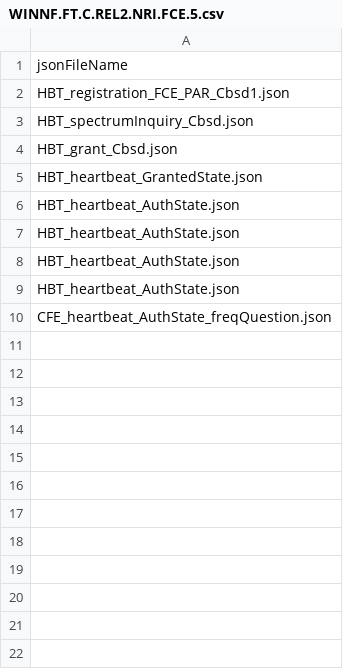
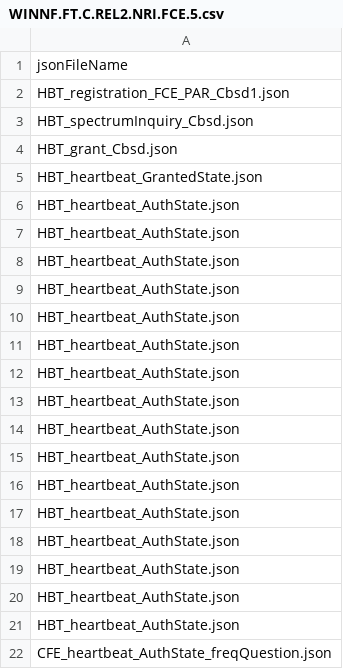
Before and after one commit to NickFlatow/winnf-rel2-testharness, a CSV file: CBRS_Mock_SAS_Python_Master/cbrsPython-master/testFiles/WINNF.FT.C.REL2.NRI.FCE.5.csv, drawn as a sheet; the diff names each change by its address in the sheet, - before the commit and + after, or states it on an @@ line.

```diff
--- a/CBRS_Mock_SAS_Python_Master/cbrsPython-master/testFiles/WINNF.FT.C.REL2.NRI.FCE.5.csv
+++ b/CBRS_Mock_SAS_Python_Master/cbrsPython-master/testFiles/WINNF.FT.C.REL2.NRI.FCE.5.csv
+row 10: HBT_heartbeat_AuthState.json
+row 11: HBT_heartbeat_AuthState.json
+row 12: HBT_heartbeat_AuthState.json
+row 13: HBT_heartbeat_AuthState.json
+row 14: HBT_heartbeat_AuthState.json
+row 15: HBT_heartbeat_AuthState.json
+row 16: HBT_heartbeat_AuthState.json
+row 17: HBT_heartbeat_AuthState.json
+row 18: HBT_heartbeat_AuthState.json
+row 19: HBT_heartbeat_AuthState.json
+row 20: HBT_heartbeat_AuthState.json
+row 21: HBT_heartbeat_AuthState.json
```
Also changed, not shown: CBRS_Mock_SAS_Python_Master/cbrsPython-master/testFiles/WINNF.FT.C.REL2.NRI.FCE.3.csv, CBRS_Mock_SAS_Python_Master/cbrsPython-master/testFiles/WINNF.FT.C.REL2.NRI.FCE.9.csv, 12 other files.
